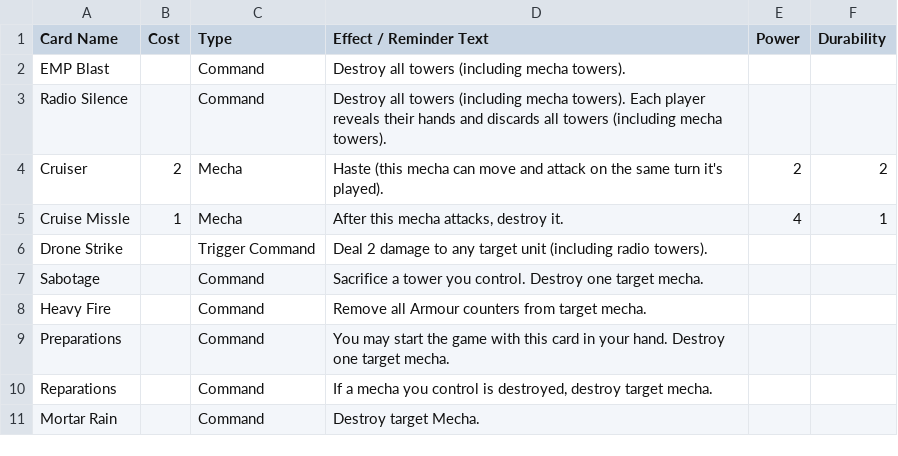
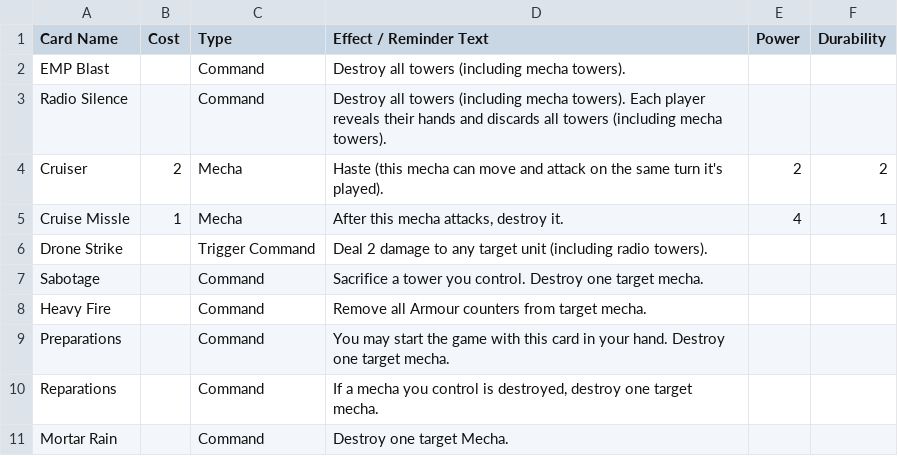
Before and after one commit to krgamestudios/mechaimmensewarfare.com, a CSV file: public_html/card_concepts.csv, drawn as a sheet.

Commit message:
Unstacked the tables, made some card tweaks.

```diff
--- a/public_html/card_concepts.csv
+++ b/public_html/card_concepts.csv
@@ -9,3 +9,3 @@ Heavy Fire;;Command;Remove all Armour counters from target mecha.;;
 Preparations;;Command;You may start the game with this card in your hand. Destroy one target mecha.;;
-Reparations;;Command;If a mecha you control is destroyed, destroy target mecha.;;
-Mortar Rain;;Command;Destroy target Mecha.;;
+Reparations;;Command;If a mecha you control is destroyed, destroy one target mecha.;;
+Mortar Rain;;Command;Destroy one target Mecha.;;
```
Also changed, not shown: public_html/cards.csv, 2 other files.
